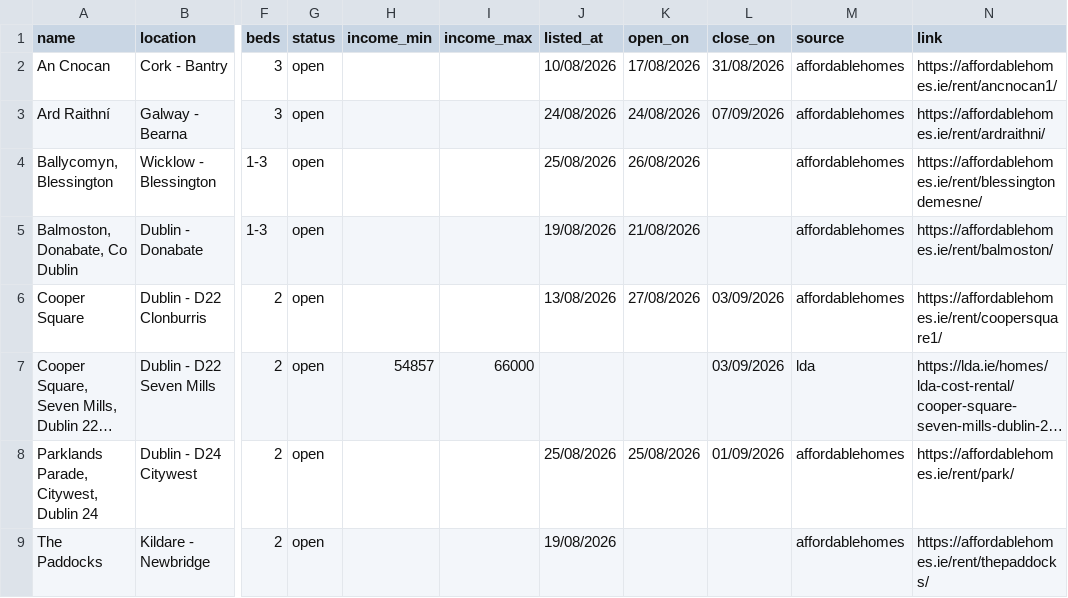
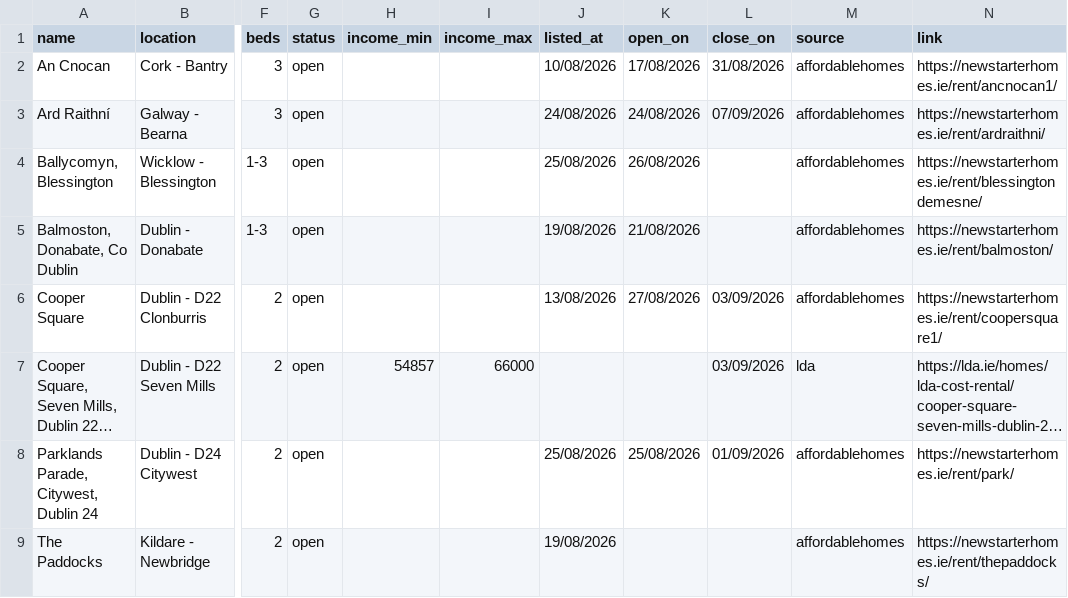
Before and after one commit to costrentalhub/costrentalhub.github.io, a CSV file: data/listings-open.csv, drawn as a sheet; only a part is shown, gaps mark what is left out; long unchanged cells end in …; the diff names each change by its address in the sheet, - before the commit and + after, or states it on an @@ line.

```diff
--- a/data/listings-open.csv
+++ b/data/listings-open.csv
-N2 (link): https://affordablehomes.ie/rent/ancnocan1/
+N2 (link): https://newstarterhomes.ie/rent/ancnocan1/
-N3 (link): https://affordablehomes.ie/rent/ardraithni/
+N3 (link): https://newstarterhomes.ie/rent/ardraithni/
-N4 (link): https://affordablehomes.ie/rent/blessingtondemesne/
+N4 (link): https://newstarterhomes.ie/rent/blessingtondemesne/
-N5 (link): https://affordablehomes.ie/rent/balmoston/
+N5 (link): https://newstarterhomes.ie/rent/balmoston/
-N6 (link): https://affordablehomes.ie/rent/coopersquare1/
+N6 (link): https://newstarterhomes.ie/rent/coopersquare1/
-N8 (link): https://affordablehomes.ie/rent/park/
+N8 (link): https://newstarterhomes.ie/rent/park/
-N9 (link): https://affordablehomes.ie/rent/thepaddocks/
+N9 (link): https://newstarterhomes.ie/rent/thepaddocks/
```
Also changed, not shown: data/listings-export.csv, 2 other files.
